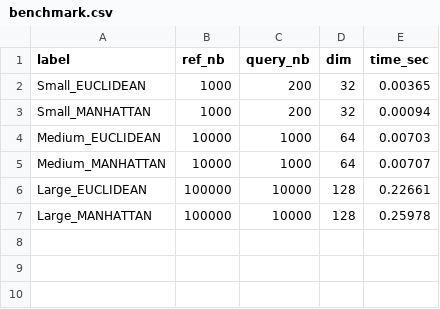
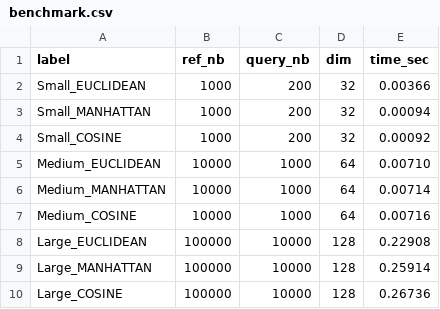
Before and after one commit to enleeyee/kNN-Benchmark, a CSV file: results/benchmark.csv, drawn as a sheet.

Commit message:
added COSINE

```diff
--- a/results/benchmark.csv
+++ b/results/benchmark.csv
@@ -1,7 +1,10 @@
 label,ref_nb,query_nb,dim,time_sec
-Small_EUCLIDEAN,1000,200,32,0.00365
+Small_EUCLIDEAN,1000,200,32,0.00366
 Small_MANHATTAN,1000,200,32,0.00094
-Medium_EUCLIDEAN,10000,1000,64,0.00703
-Medium_MANHATTAN,10000,1000,64,0.00707
-Large_EUCLIDEAN,100000,10000,128,0.22661
-Large_MANHATTAN,100000,10000,128,0.25978
+Small_COSINE,1000,200,32,0.00092
+Medium_EUCLIDEAN,10000,1000,64,0.00710
+Medium_MANHATTAN,10000,1000,64,0.00714
+Medium_COSINE,10000,1000,64,0.00716
+Large_EUCLIDEAN,100000,10000,128,0.22908
+Large_MANHATTAN,100000,10000,128,0.25914
+Large_COSINE,100000,10000,128,0.26736
```
Also changed, not shown: 5 other files.
